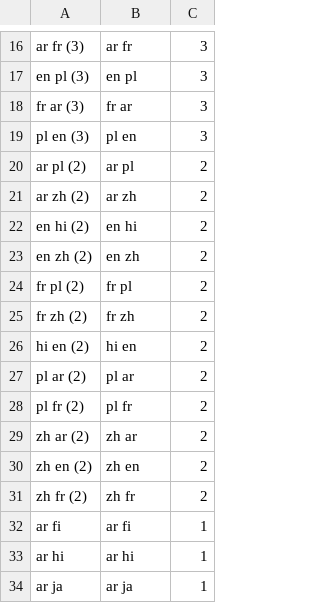
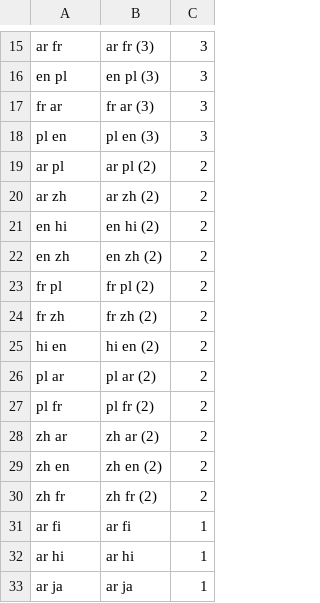
Before and after one commit to ankuharev/SentenTree, a TSV file: demo/data/cat_pair_langs.tsv, drawn as a sheet; only a part is shown, gaps mark what is left out; addresses are those after the commit; the diff covers the shown part only; the diff names each change by its address in the sheet, - before the commit and + after, or states it on an @@ line.

```diff
--- a/demo/data/cat_pair_langs.tsv
+++ b/demo/data/cat_pair_langs.tsv
-A15: ar fr (3)
+A15: ar fr
-B15: ar fr
+B15: ar fr (3)
-A16: en pl (3)
+A16: en pl
-B16: en pl
+B16: en pl (3)
-A17: fr ar (3)
+A17: fr ar
-B17: fr ar
+B17: fr ar (3)
-A18: pl en (3)
+A18: pl en
-B18: pl en
+B18: pl en (3)
-A19: ar pl (2)
+A19: ar pl
-B19: ar pl
+B19: ar pl (2)
-A20: ar zh (2)
+A20: ar zh
-B20: ar zh
+B20: ar zh (2)
-A21: en hi (2)
+A21: en hi
-B21: en hi
+B21: en hi (2)
-A22: en zh (2)
+A22: en zh
-B22: en zh
+B22: en zh (2)
-A23: fr pl (2)
+A23: fr pl
-B23: fr pl
+B23: fr pl (2)
-A24: fr zh (2)
+A24: fr zh
-B24: fr zh
+B24: fr zh (2)
-A25: hi en (2)
+A25: hi en
-B25: hi en
+B25: hi en (2)
-A26: pl ar (2)
+A26: pl ar
-B26: pl ar
+B26: pl ar (2)
-A27: pl fr (2)
+A27: pl fr
-B27: pl fr
+B27: pl fr (2)
-A28: zh ar (2)
+A28: zh ar
-B28: zh ar
+B28: zh ar (2)
-A29: zh en (2)
+A29: zh en
-B29: zh en
+B29: zh en (2)
-A30: zh fr (2)
+A30: zh fr
-B30: zh fr
+B30: zh fr (2)
```
Also changed, not shown: 2 added rows, 3 removed rows and 24 edited cells elsewhere in this file, demo/data/cat_langs.tsv, demo/data/catalog_all.tsv, 3 other files.
